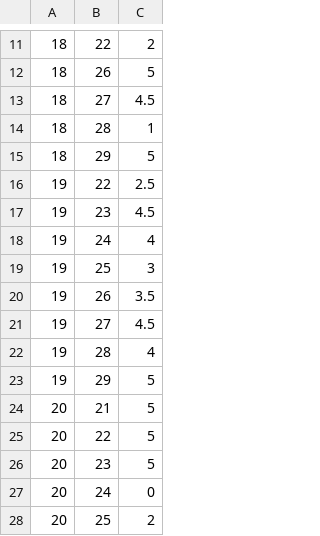
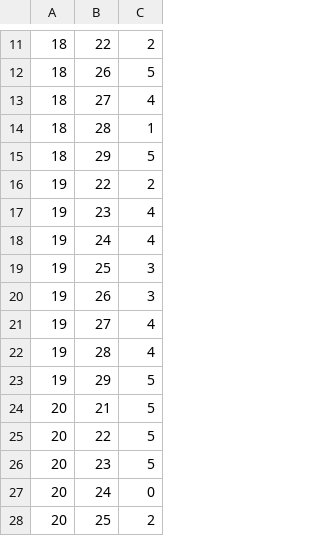
Before and after one commit to amit-rakesh/Resonance, a CSV file: Data.csv, drawn as a sheet; only a part is shown, gaps mark what is left out.

```diff
--- a/Data.csv
+++ b/Data.csv
@@ -12,11 +12,11 @@
 18,26,5
-18,27,4.5
+18,27,4
 18,28,1
 18,29,5
-19,22,2.5
-19,23,4.5
+19,22,2
+19,23,4
 19,24,4
 19,25,3
-19,26,3.5
-19,27,4.5
+19,26,3
+19,27,4
 19,28,4
```
Also changed, not shown: 8 other files.
